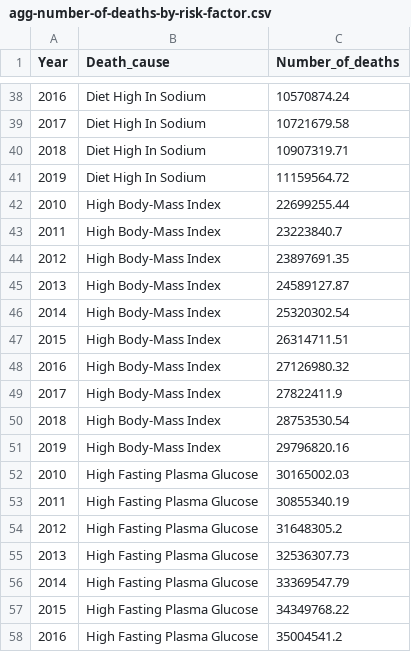
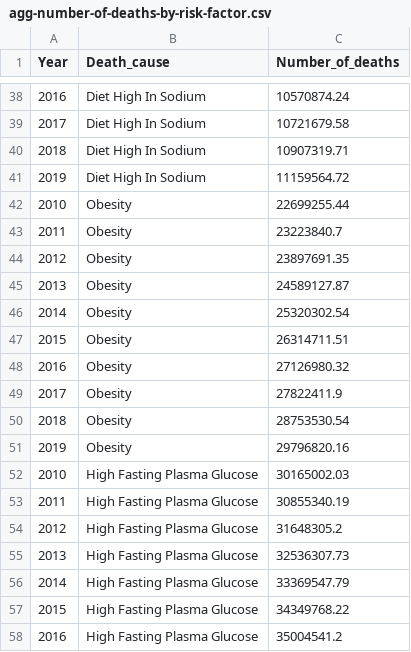
Before and after one commit to rachellai02/FIT3179_Assignment2, a CSV file: data/agg-number-of-deaths-by-risk-factor.csv, drawn as a sheet; only a part is shown, gaps mark what is left out.

Commit message:
modify dataset

```diff
--- a/data/agg-number-of-deaths-by-risk-factor.csv
+++ b/data/agg-number-of-deaths-by-risk-factor.csv
@@ -41,12 +41,12 @@ Year,Death_cause,Number_of_deaths
 2019,Diet High In Sodium,11159564.72
-2010,High Body-Mass Index,22699255.44
-2011,High Body-Mass Index,23223840.7
-2012,High Body-Mass Index,23897691.35
-2013,High Body-Mass Index,24589127.87
-2014,High Body-Mass Index,25320302.54
-2015,High Body-Mass Index,26314711.51
-2016,High Body-Mass Index,27126980.32
-2017,High Body-Mass Index,27822411.9
-2018,High Body-Mass Index,28753530.54
-2019,High Body-Mass Index,29796820.16
+2010,Obesity,22699255.44
+2011,Obesity,23223840.7
+2012,Obesity,23897691.35
+2013,Obesity,24589127.87
+2014,Obesity,25320302.54
+2015,Obesity,26314711.51
+2016,Obesity,27126980.32
+2017,Obesity,27822411.9
+2018,Obesity,28753530.54
+2019,Obesity,29796820.16
 2010,High Fasting Plasma Glucose,30165002.03
```
